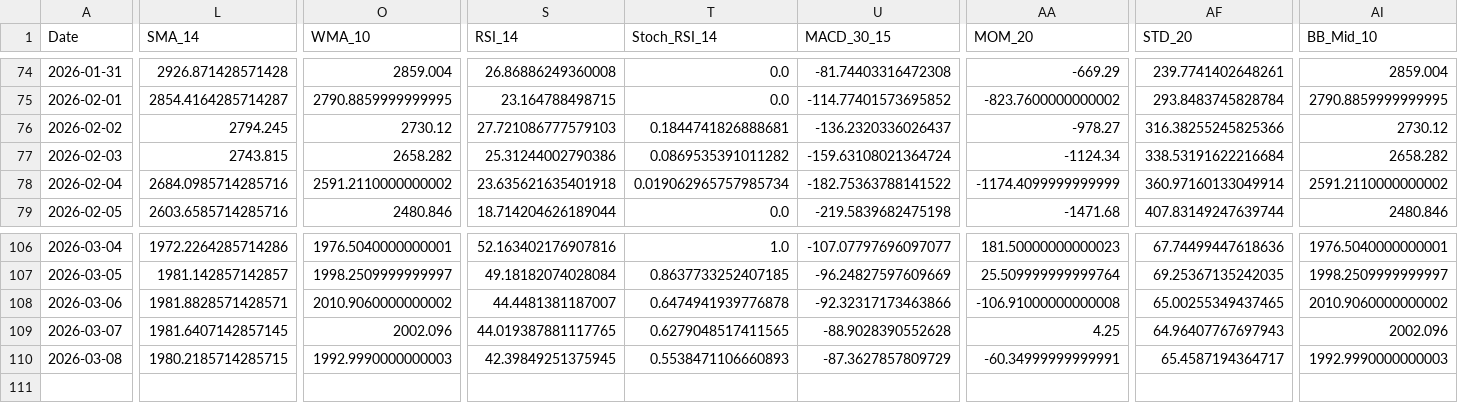
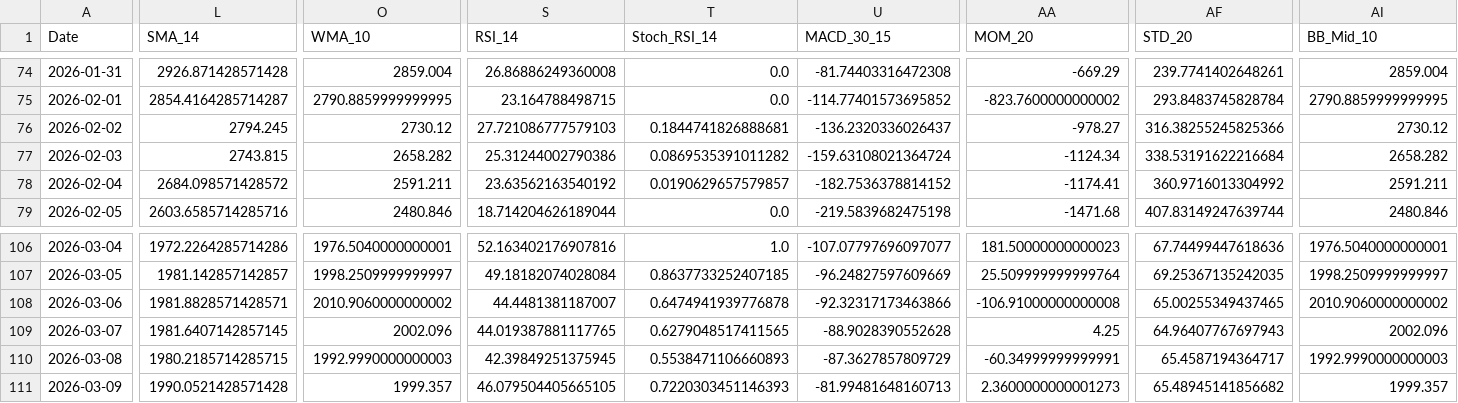
Before and after one commit to JintaoLiuorJoey/coinbase-ohlcv-data, a CSV file: data/ETH_aggregated.csv, drawn as a sheet; only a part is shown, gaps mark what is left out; rows hold the shown columns only; the diff covers the shown part only; the diff names each change by its address in the sheet, - before the commit and + after, or states it on an @@ line.

```diff
--- a/data/ETH_aggregated.csv
+++ b/data/ETH_aggregated.csv
-L78 (SMA_14): 2684.0985714285716
+L78 (SMA_14): 2684.098571428572
-O78 (WMA_10): 2591.2110000000002
+O78 (WMA_10): 2591.211
-S78 (RSI_14): 23.635621635401918
+S78 (RSI_14): 23.63562163540192
-T78 (Stoch_RSI_14): 0.019062965757985734
+T78 (Stoch_RSI_14): 0.0190629657579857
-U78 (MACD_30_15): -182.75363788141522
+U78 (MACD_30_15): -182.7536378814152
-AA78 (MOM_20): -1174.4099999999999
+AA78 (MOM_20): -1174.41
-AF78 (STD_20): 360.97160133049914
+AF78 (STD_20): 360.9716013304992
-AI78 (BB_Mid_10): 2591.2110000000002
+AI78 (BB_Mid_10): 2591.211
+row 111: 2026-03-09 | 1990.0521428571428 | 1999.357 | 46.079504405665105 | 0.7220303451146393 | -81.99481648160713 | 2.3600000000001273 | 65.48945141856682 | 1999.357
```
Also changed, not shown: 5 edited cells elsewhere in this file, data/BTC_aggregated.csv, data/XRP_aggregated.csv.
